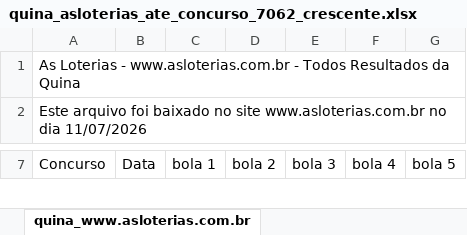
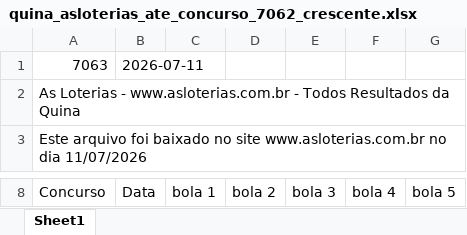
Before and after one commit to gothanectar/sinaispointer, an Excel workbook: historicoresultadosloteriasnacionais/quina_asloterias_ate_concurso_7062_crescente.xlsx, sheet Sheet1, drawn as a sheet; only a part is shown, gaps mark what is left out; values as stored, in another font and other column widths than the file's, no borders; the diff names each change by its address in the sheet, - before the commit and + after, or states it on an @@ line.

```diff
--- a/historicoresultadosloteriasnacionais/quina_asloterias_ate_concurso_7062_crescente.xlsx (sheet Sheet1)
+++ b/historicoresultadosloteriasnacionais/quina_asloterias_ate_concurso_7062_crescente.xlsx (sheet Sheet1)
-sheet tab: quina_www.asloterias.com.br
+sheet tab: Sheet1
+row 1: 7063 | 2026-07-11
```
Also changed, not shown: historicoresultadosloteriasnacionais/dia_sorte_asloterias_ate_concurso_1242_crescente.xlsx, historicoresultadosloteriasnacionais/loto_facil_asloterias_ate_concurso_3732_crescente.xlsx, 10 other files.
